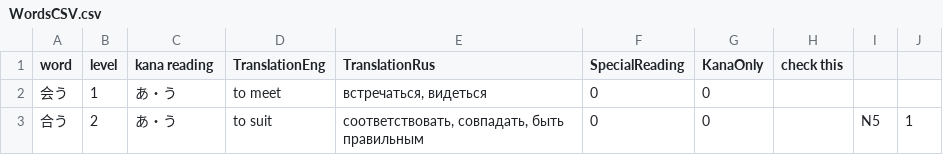
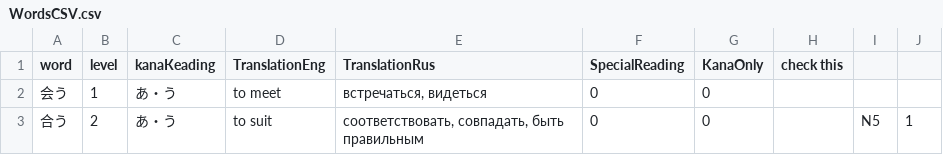
Before and after one commit to nonani42/JapaneseLearning, a CSV file: Assets/_root/CSVs/WordsCSV.csv, drawn as a sheet; only a part is shown.

Commit message:
Minor change in a word CSV
header

```diff
--- a/Assets/_root/CSVs/WordsCSV.csv
+++ b/Assets/_root/CSVs/WordsCSV.csv
@@ -1,2 +1,2 @@
-word;level;kana reading;TranslationEng;TranslationRus;SpecialReading;KanaOnly;check this;;
+word;level;kanaКeading;TranslationEng;TranslationRus;SpecialReading;KanaOnly;check this;;
 会う;1;あ・う;to meet;встречаться, видеться;0;0;;;
```
